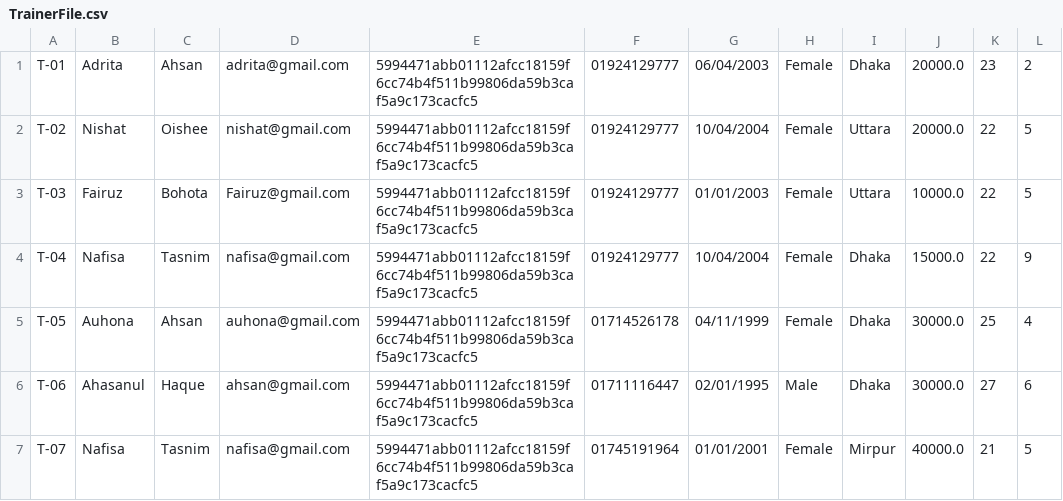
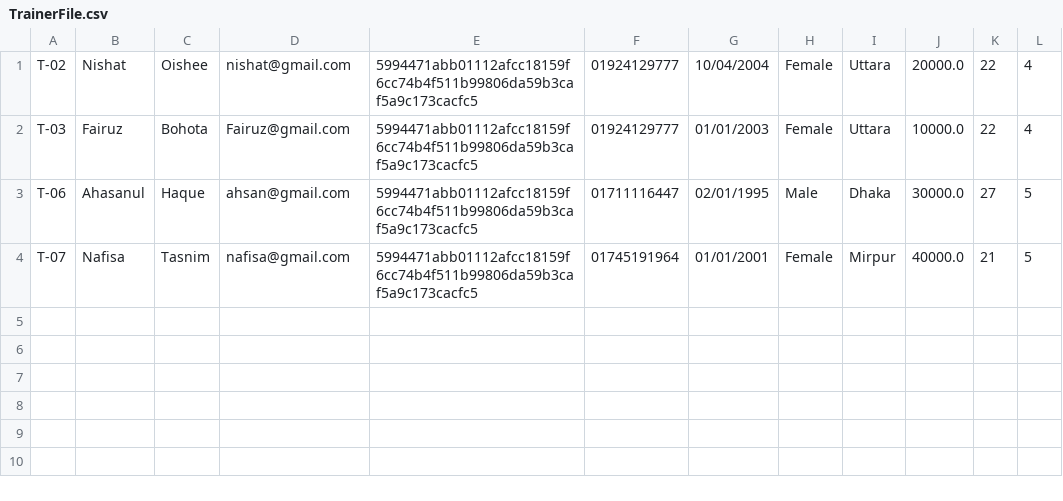
Before and after one commit to Oishee53/FitHub, a CSV file: TrainerFile.csv, drawn as a sheet.

```diff
--- a/TrainerFile.csv
+++ b/TrainerFile.csv
@@ -1,7 +1,4 @@
-T-01,Adrita,Ahsan,adrita@gmail.com,5994471abb01112afcc18159f6cc74b4f511b99806da59b3caf5a9c173cacfc5,01924129777,06/04/2003,Female,Dhaka,20000.0,23,2
-T-02,Nishat,Oishee,nishat@gmail.com,5994471abb01112afcc18159f6cc74b4f511b99806da59b3caf5a9c173cacfc5,01924129777,10/04/2004,Female,Uttara,20000.0,22,5
-T-03,Fairuz,Bohota,Fairuz@gmail.com,5994471abb01112afcc18159f6cc74b4f511b99806da59b3caf5a9c173cacfc5,01924129777,01/01/2003,Female,Uttara,10000.0,22,5
-T-04,Nafisa,Tasnim,nafisa@gmail.com,5994471abb01112afcc18159f6cc74b4f511b99806da59b3caf5a9c173cacfc5,01924129777,10/04/2004,Female,Dhaka,15000.0,22,9
-T-05,Auhona,Ahsan,auhona@gmail.com,5994471abb01112afcc18159f6cc74b4f511b99806da59b3caf5a9c173cacfc5,01714526178,04/11/1999,Female,Dhaka,30000.0,25,4
-T-06,Ahasanul,Haque,ahsan@gmail.com,5994471abb01112afcc18159f6cc74b4f511b99806da59b3caf5a9c173cacfc5,01711116447,02/01/1995,Male,Dhaka,30000.0,27,6
+T-02,Nishat,Oishee,nishat@gmail.com,5994471abb01112afcc18159f6cc74b4f511b99806da59b3caf5a9c173cacfc5,01924129777,10/04/2004,Female,Uttara,20000.0,22,4
+T-03,Fairuz,Bohota,Fairuz@gmail.com,5994471abb01112afcc18159f6cc74b4f511b99806da59b3caf5a9c173cacfc5,01924129777,01/01/2003,Female,Uttara,10000.0,22,4
+T-06,Ahasanul,Haque,ahsan@gmail.com,5994471abb01112afcc18159f6cc74b4f511b99806da59b3caf5a9c173cacfc5,01711116447,02/01/1995,Male,Dhaka,30000.0,27,5
 T-07,Nafisa,Tasnim,nafisa@gmail.com,5994471abb01112afcc18159f6cc74b4f511b99806da59b3caf5a9c173cacfc5,01745191964,01/01/2001,Female,Mirpur,40000.0,21,5
```
Also changed, not shown: MemberFile.csv, 3 other files.
